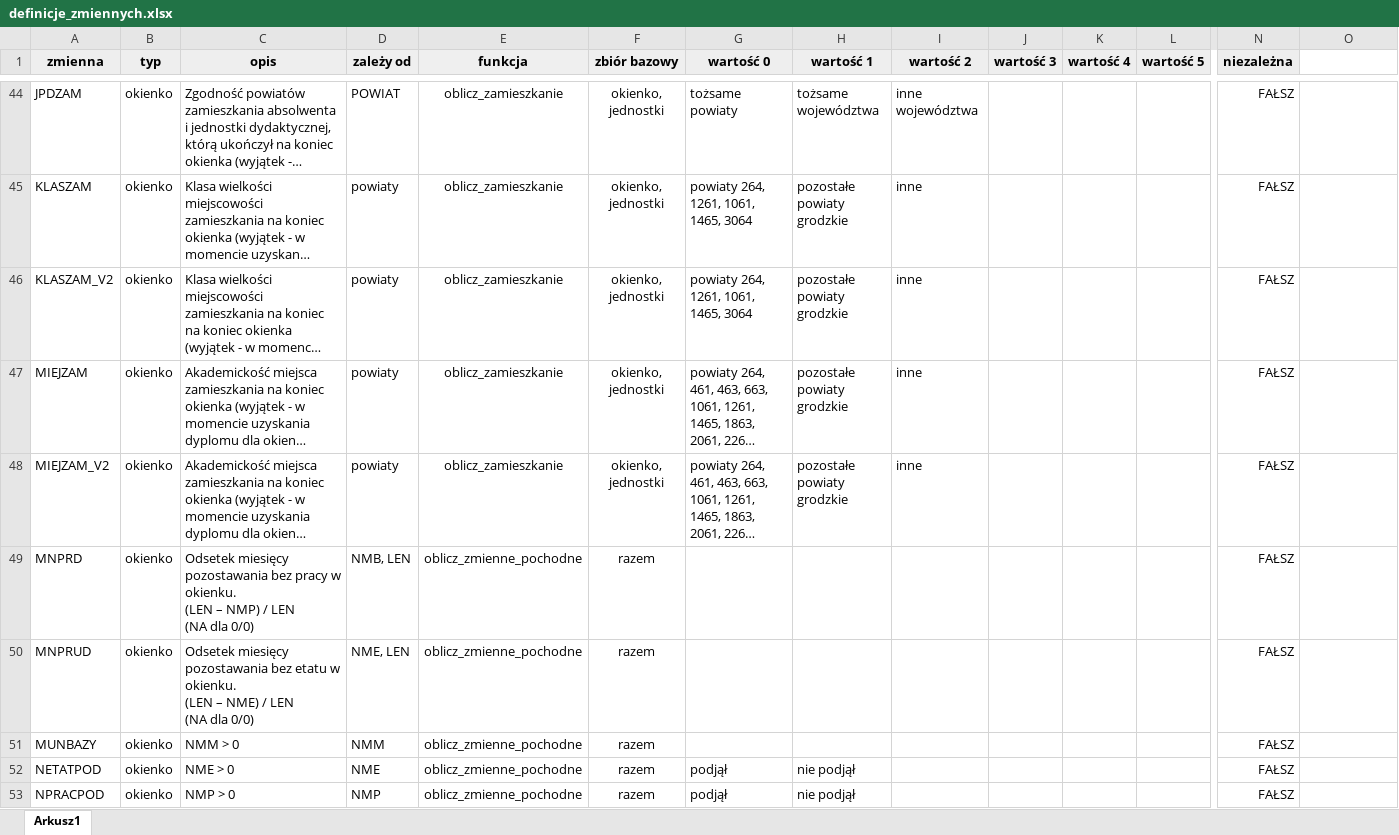
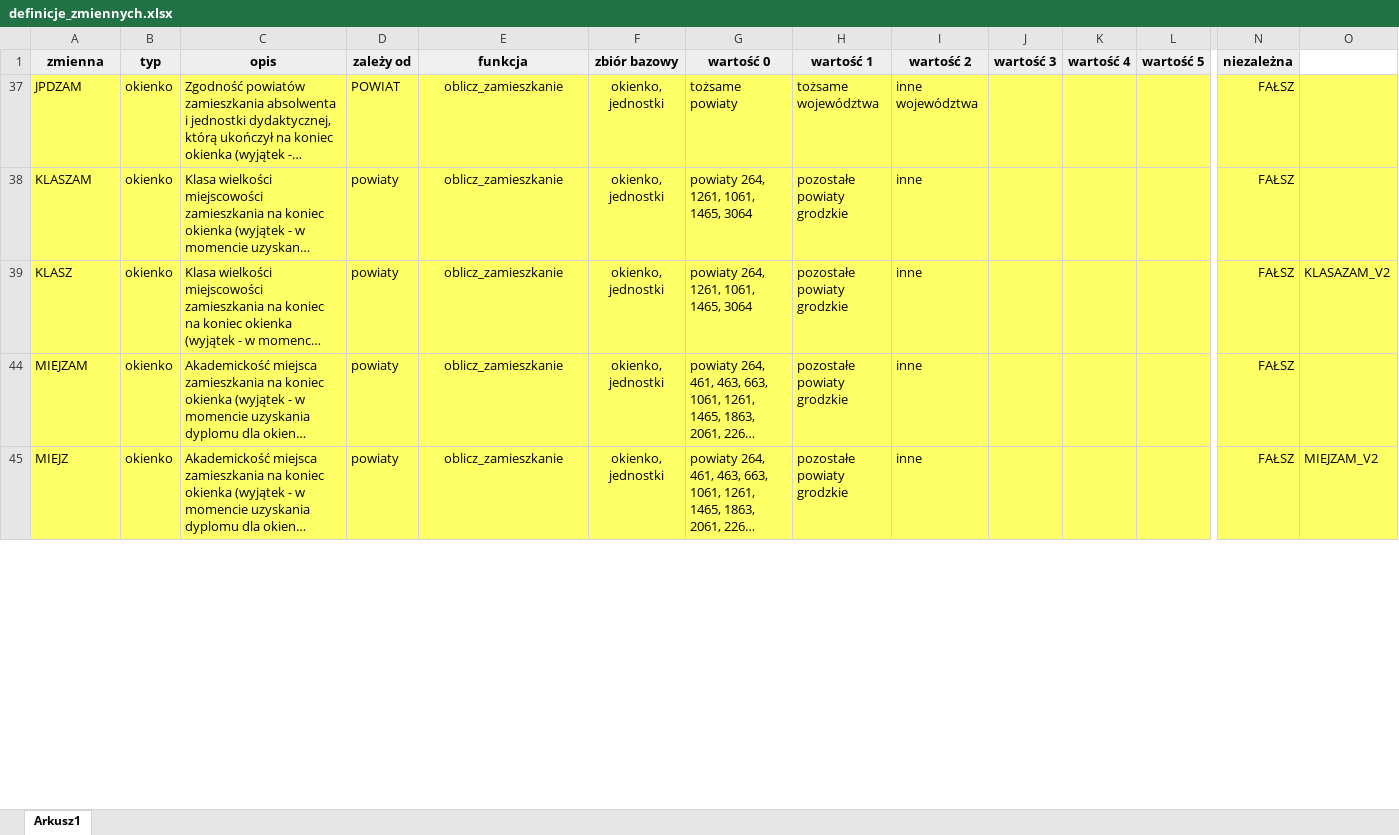
Before and after one commit to zozlak/MLAKdane, an Excel workbook: vignettes/definicje_zmiennych.xlsx, sheet Arkusz1, drawn as a sheet; only a part is shown, gaps mark what is left out; long unchanged cells end in …; values as stored, in another font and other column widths than the file's, no borders; charts and pictures not drawn; removed rows and columns are numbered as before the commit, all else as after; rows hold the shown columns only; ↵ is a line break in a cell; the diff covers the shown part only; the diff names each change by its address in the sheet, - before the commit and + after, or states it on an @@ line.

Commit message:
- Ujednolicenie nazw z Markiem Styczniem - Dodanie kilku zmiennych - Kilka drobnych korekt w sposobie wyliczania zmiennych - Zmienne opisujace zamieszkanie wyliczane sa teraz jedynie dla momentu uzyskania dyplomu i konca badania

```diff
--- a/vignettes/definicje_zmiennych.xlsx (sheet Arkusz1)
+++ b/vignettes/definicje_zmiennych.xlsx (sheet Arkusz1)
-A37:O39 fill: none
+A37:O39 fill: #FFFF66
-A39 (zmienna): KLASZAM_V2
+A39 (zmienna): KLASZ
-O39: (empty)
+O39: KLASAZAM_V2
-A44:O45 fill: none
+A44:O45 fill: #FFFF66
-A45 (zmienna): MIEJZAM_V2
+A45 (zmienna): MIEJZ
-O45: (empty)
+O45: MIEJZAM_V2
@@ row 49 hidden: MNPRD | okienko | Odsetek miesięcy pozostawania bez pracy w okienku. ↵ (LEN – NMP) / LEN ↵ (NA dla 0/0) | NMB, LEN | oblicz_zmienne_pochodne | razem |  |  |  |  |  |  | FAŁSZ @@
@@ row 50 hidden: MNPRUD | okienko | Odsetek miesięcy pozostawania bez etatu w okienku. ↵ (LEN – NME) / LEN ↵ (NA dla 0/0) | NME, LEN | oblicz_zmienne_pochodne | razem |  |  |  |  |  |  | FAŁSZ @@
-row 51: MUNBAZY | okienko | NMM > 0 | NMM | oblicz_zmienne_pochodne | razem |  |  |  |  |  |  | FAŁSZ
-row 52: NETATPOD | okienko | NME > 0 | NME | oblicz_zmienne_pochodne | razem | podjął | nie podjął |  |  |  |  | FAŁSZ
-row 53: NPRACPOD | okienko | NMP > 0 | NMP | oblicz_zmienne_pochodne | razem | podjął | nie podjął |  |  |  |  | FAŁSZ
```
Also changed, not shown: 28 removed rows, 37 hidden or unhidden rows and cell formats elsewhere in this sheet, formulas that keep their value, hidden cells, charts or pictures, 8 other files.
